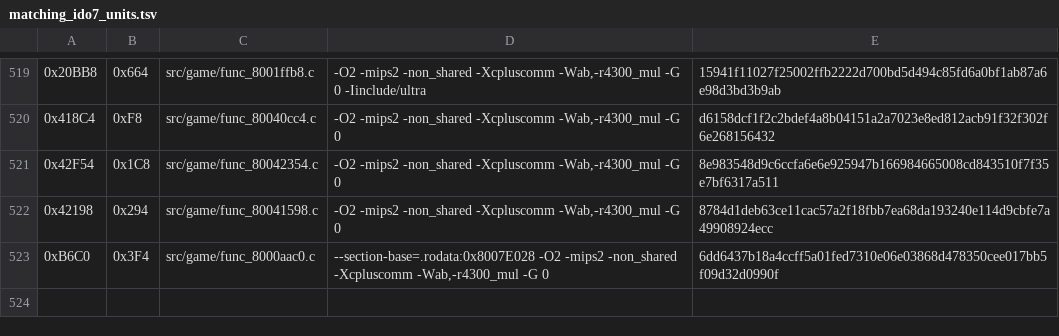
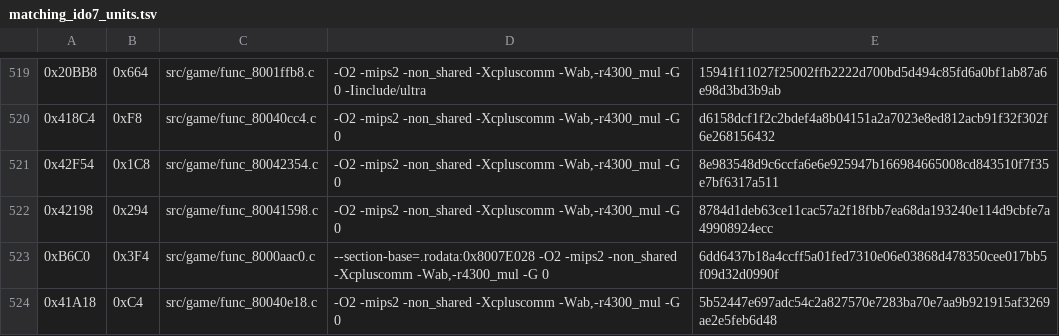
Before and after one commit to TheGh0stShip/Nagano-Winter-Olympics-98-N64, a TSV file: config/us/matching_ido7_units.tsv, drawn as a sheet; only a part is shown, gaps mark what is left out; the diff names each change by its address in the sheet, - before the commit and + after, or states it on an @@ line.

Commit message:
Match save checksum validation routine

```diff
--- a/config/us/matching_ido7_units.tsv
+++ b/config/us/matching_ido7_units.tsv
+row 524: 0x41A18 | 0xC4 | src/game/func_80040e18.c | -O2 -mips2 -non_shared -Xcpluscomm -Wab,-r4300_mul -G 0 | 5b52447e697adc54c2a827570e7283ba70e7aa9b921915af3269ae2e5feb6d48
```
Also changed, not shown: 4 other files.
